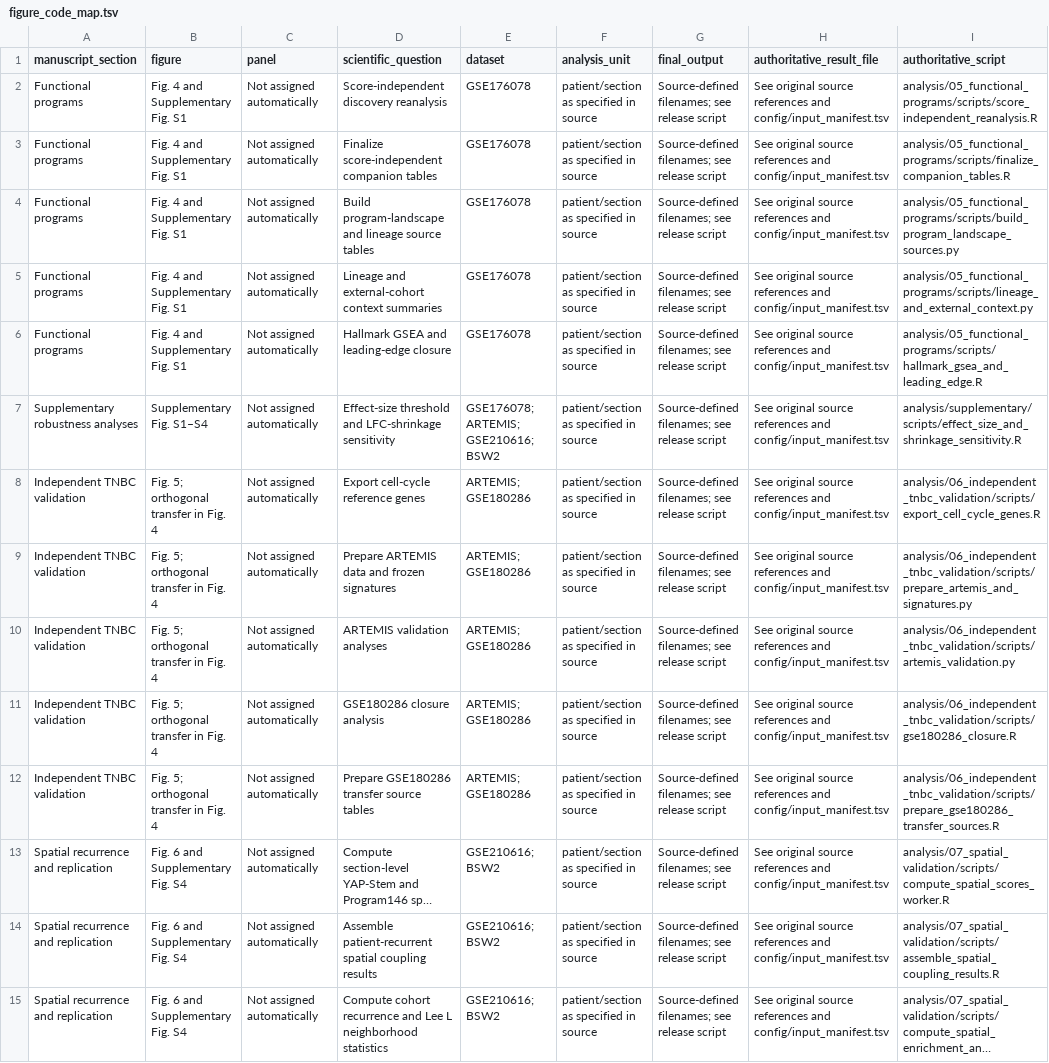
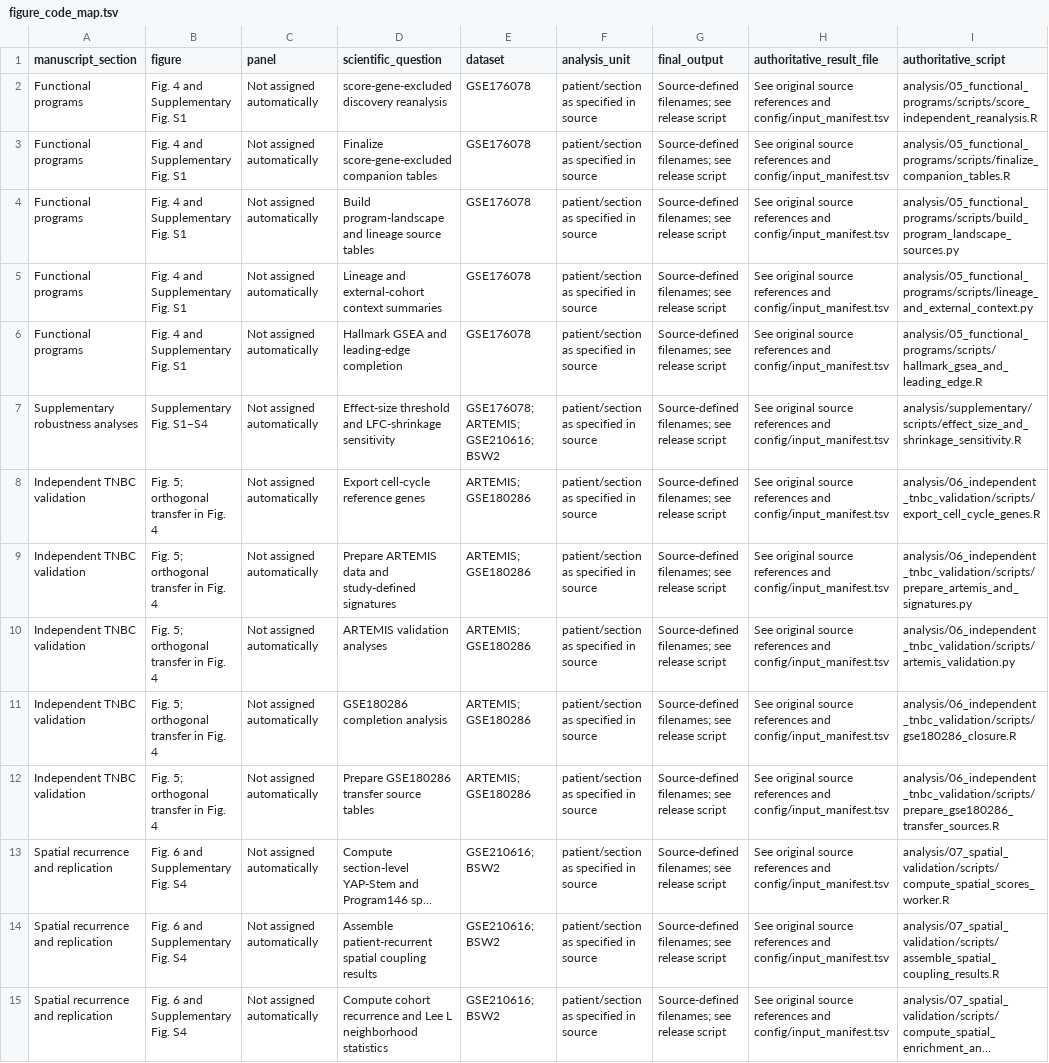
Before and after one commit to jvhvhj/yap-stem-tnbc, a TSV file: docs/figure_code_map.tsv, drawn as a sheet; only a part is shown; long unchanged cells end in …; the diff covers the shown part only; the diff names each change by its address in the sheet, - before the commit and + after, or states it on an @@ line.

```diff
--- a/docs/figure_code_map.tsv
+++ b/docs/figure_code_map.tsv
-D2 (scientific_question): Score-independent discovery reanalysis
+D2 (scientific_question): score-gene-excluded discovery reanalysis
-D3 (scientific_question): Finalize score-independent companion tables
+D3 (scientific_question): Finalize score-gene-excluded companion tables
-D6 (scientific_question): Hallmark GSEA and leading-edge closure
+D6 (scientific_question): Hallmark GSEA and leading-edge completion
-D9 (scientific_question): …data and frozen signatures
+D9 (scientific_question): …data and study-defined signatures
-D11 (scientific_question): GSE180286 closure analysis
+D11 (scientific_question): GSE180286 completion analysis
```
Also changed, not shown: 39 edited cells elsewhere in this file, config/datasets.tsv, config/input_manifest.tsv, 53 other files.
